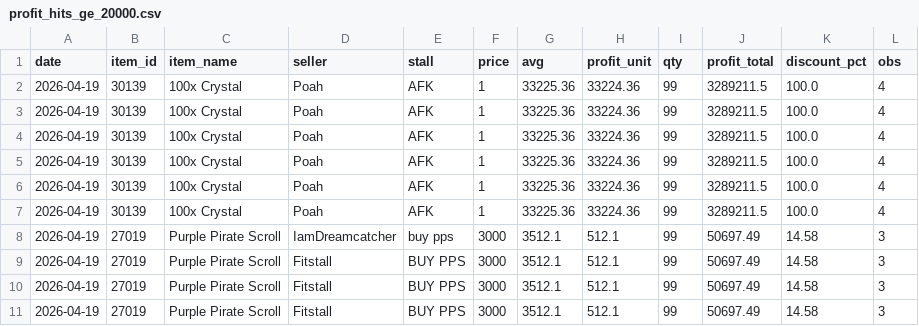
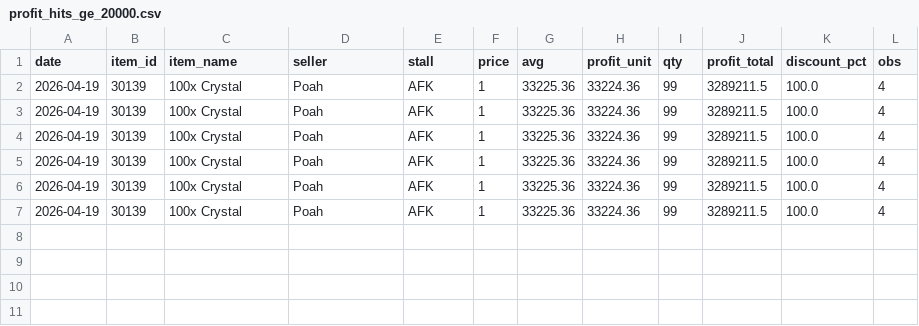
Before and after one commit to Bunencio/moon-discounts, a CSV file: docs/profit_hits_ge_20000.csv, drawn as a sheet.

```diff
--- a/docs/profit_hits_ge_20000.csv
+++ b/docs/profit_hits_ge_20000.csv
@@ -7,5 +7 @@ date,item_id,item_name,seller,stall,price,avg,profit_unit,qty,profit_total,disco
 2026-04-19,30139,100x Crystal,Poah,AFK,1,33225.36,33224.36,99,3289211.5,100.0,4
-2026-04-19,27019,Purple Pirate Scroll,IamDreamcatcher,buy pps,3000,3512.1,512.1,99,50697.49,14.58,3
-2026-04-19,27019,Purple Pirate Scroll,Fitstall,BUY PPS,3000,3512.1,512.1,99,50697.49,14.58,3
-2026-04-19,27019,Purple Pirate Scroll,Fitstall,BUY PPS,3000,3512.1,512.1,99,50697.49,14.58,3
-2026-04-19,27019,Purple Pirate Scroll,Fitstall,BUY PPS,3000,3512.1,512.1,99,50697.49,14.58,3
```
